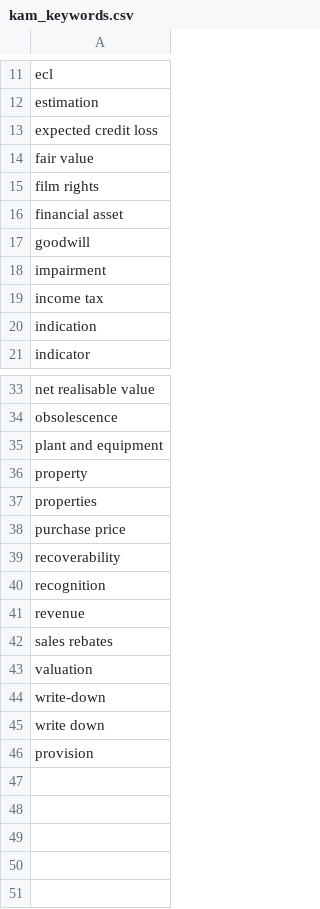
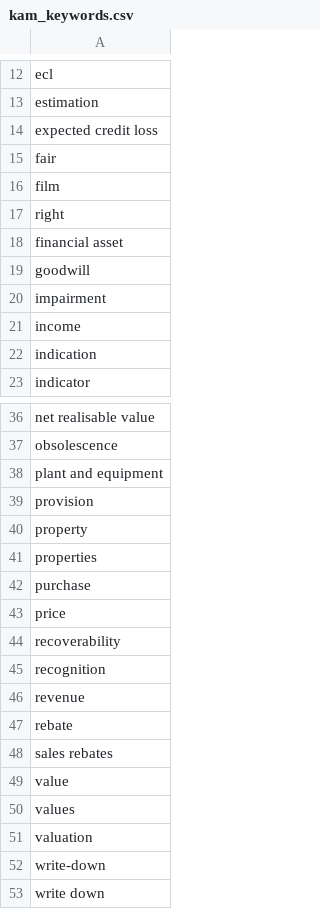
Before and after one commit to fdq09eca/cs-project, a CSV file: toc/kam_keywords.csv, drawn as a sheet; only a part is shown, gaps mark what is left out; the diff covers the shown part only.

Commit message:
auditTable!

```diff
--- a/toc/kam_keywords.csv
+++ b/toc/kam_keywords.csv
@@ -13,4 +14,5 @@ estimation
 expected credit loss
-fair value
-film rights
+fair
+film
+right
 financial asset
@@ -18,3 +20,3 @@ goodwill
 impairment
-income tax
+income
 indication
@@ -35,5 +38,7 @@ obsolescence
 plant and equipment
+provision
 property
 properties
-purchase price
+purchase
+price
 recoverability
@@ -41,3 +46,6 @@ recognition
 revenue
+rebate
 sales rebates
+value
+values
 valuation
@@ -45,2 +53 @@ write-down
 write down
-provision
```
Also changed, not shown: 2 added rows and 2 edited cells elsewhere in this file, 6 other files.
